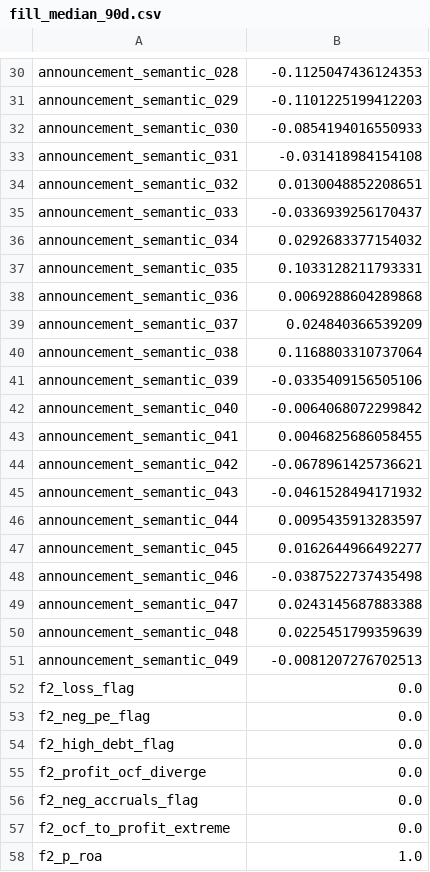
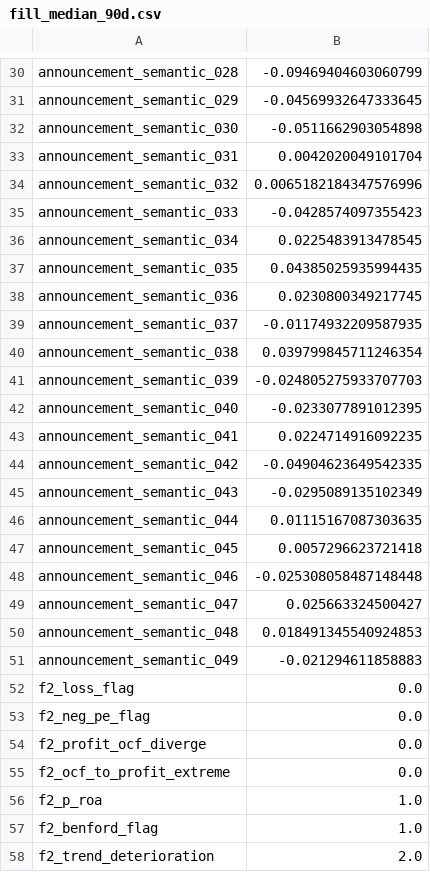
Before and after one commit to Leo-0723-birth/agent, a CSV file: backend/data/modeling/fill/fill_median_90d.csv, drawn as a sheet; only a part is shown, gaps mark what is left out; the shorter side is filled out with more unchanged rows; the diff covers the shown part only; the diff names each change by its address in the sheet, - before the commit and + after, or states it on an @@ line.

```diff
--- a/backend/data/modeling/fill/fill_median_90d.csv
+++ b/backend/data/modeling/fill/fill_median_90d.csv
-B30: -0.1125047436124353
+B30: -0.09469404603060799
-B31: -0.1101225199412203
+B31: -0.04569932647333645
-B32: -0.0854194016550933
+B32: -0.0511662903054898
-B33: -0.031418984154108
+B33: 0.0042020049101704
-B34: 0.0130048852208651
+B34: 0.0065182184347576996
-B35: -0.0336939256170437
+B35: -0.0428574097355423
-B36: 0.0292683377154032
+B36: 0.0225483913478545
-B37: 0.1033128211793331
+B37: 0.04385025935994435
-B38: 0.0069288604289868
+B38: 0.0230800349217745
-B39: 0.024840366539209
+B39: -0.01174932209587935
-B40: 0.1168803310737064
+B40: 0.039799845711246354
-B41: -0.0335409156505106
+B41: -0.024805275933707703
-B42: -0.0064068072299842
+B42: -0.0233077891012395
-B43: 0.0046825686058455
+B43: 0.0224714916092235
-B44: -0.0678961425736621
+B44: -0.04904623649542335
-B45: -0.0461528494171932
+B45: -0.0295089135102349
-B46: 0.0095435913283597
+B46: 0.01115167087303635
-B47: 0.0162644966492277
+B47: 0.0057296623721418
-B48: -0.0387522737435498
+B48: -0.025308058487148448
-B49: 0.0243145687883388
+B49: 0.025663324500427
-B50: 0.0225451799359639
+B50: 0.018491345540924853
-B51: -0.0081207276702513
+B51: -0.021294611858883
-row 54: f2_high_debt_flag | 0.0
-row 56: f2_neg_accruals_flag | 0.0
```
Also changed, not shown: 5 removed rows and 41 edited cells elsewhere in this file, backend/data/modeling/fill/fill_median_30d.csv, backend/data/modeling/fill/fill_median_60d.csv, 43 other files.
